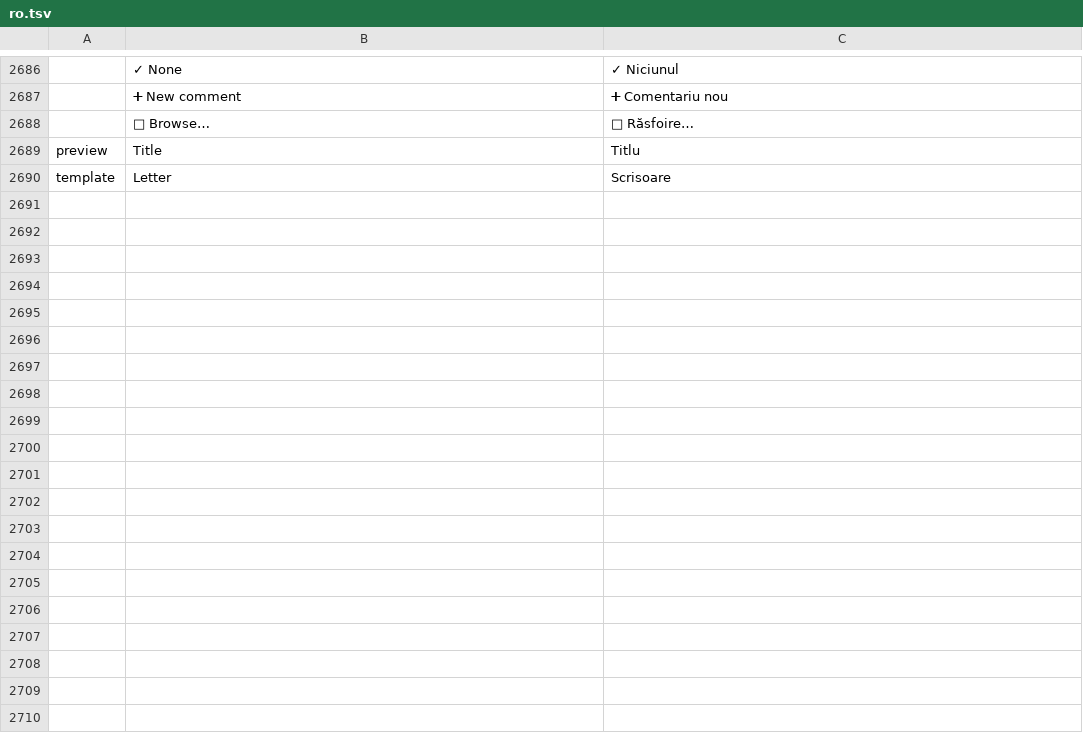
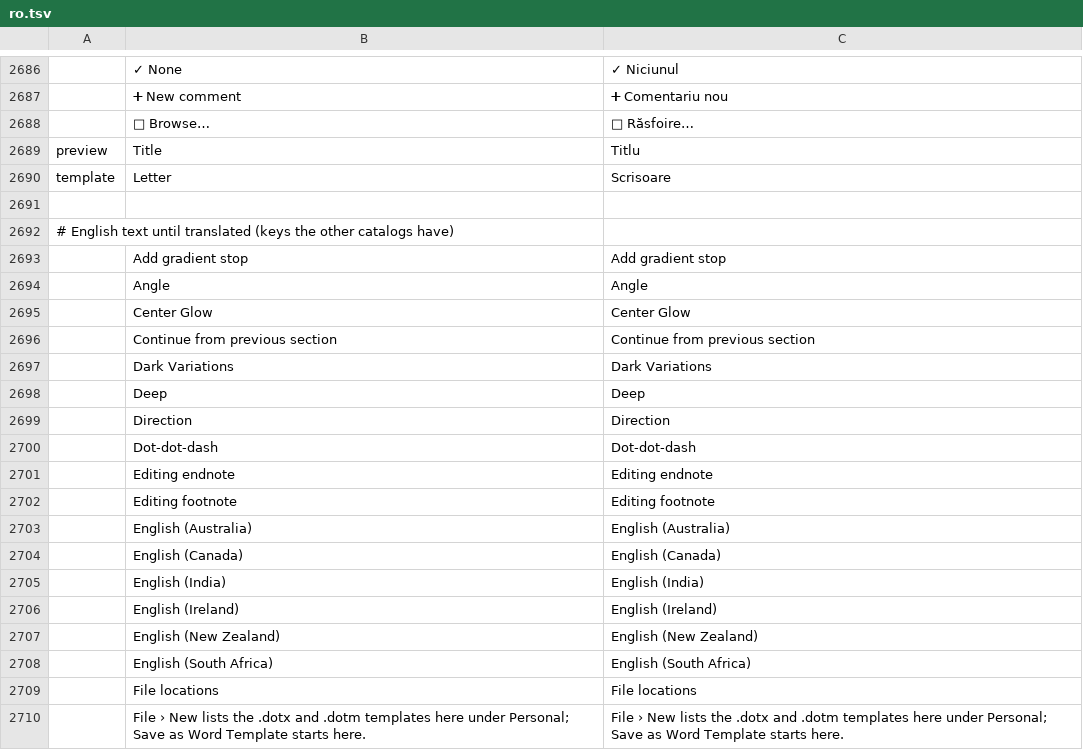
Before and after one commit to vyntaris/vdoc-old, a TSV file: crates/ui-egui/src/i18n/ro.tsv, drawn as a sheet; only a part is shown, gaps mark what is left out; the diff covers the shown part only.

Commit message:
Integration: #3203 English text for the keys the Romanian catalog lacks
Its complete-catalog test needs every key of every other catalog; the merged PRs added 72 since it was written. Rows carry the English text until translated.

```diff
--- a/crates/ui-egui/src/i18n/ro.tsv
+++ b/crates/ui-egui/src/i18n/ro.tsv
@@ -2690 +2690,21 @@ preview	Title	Titlu
 template	Letter	Scrisoare
+
+# English text until translated (keys the other catalogs have)
+	Add gradient stop	Add gradient stop
+	Angle	Angle
+	Center Glow	Center Glow
+	Continue from previous section	Continue from previous section
+	Dark Variations	Dark Variations
+	Deep	Deep
+	Direction	Direction
+	Dot-dot-dash	Dot-dot-dash
+	Editing endnote	Editing endnote
+	Editing footnote	Editing footnote
+	English (Australia)	English (Australia)
+	English (Canada)	English (Canada)
+	English (India)	English (India)
+	English (Ireland)	English (Ireland)
+	English (New Zealand)	English (New Zealand)
+	English (South Africa)	English (South Africa)
+	File locations	File locations
+	File › New lists the .dotx and .dotm templates here under Personal; Save as Word Template starts here.	File › New lists the .dotx and .dotm templates here under Personal; Save as Word Template starts here.
```
Also changed, not shown: 54 added rows elsewhere in this file.
